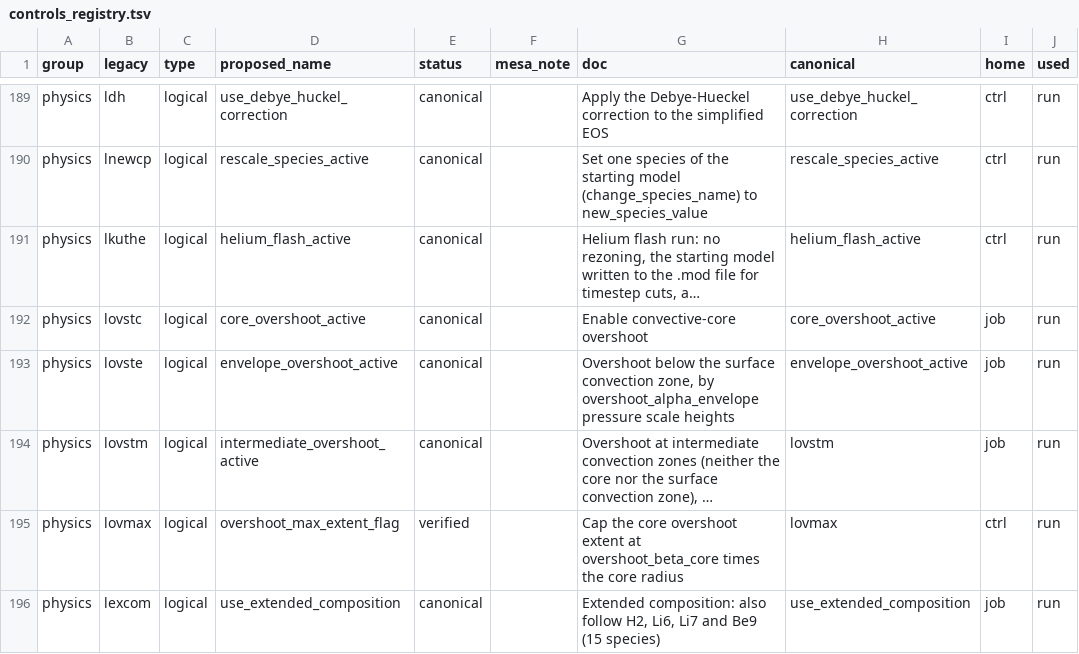
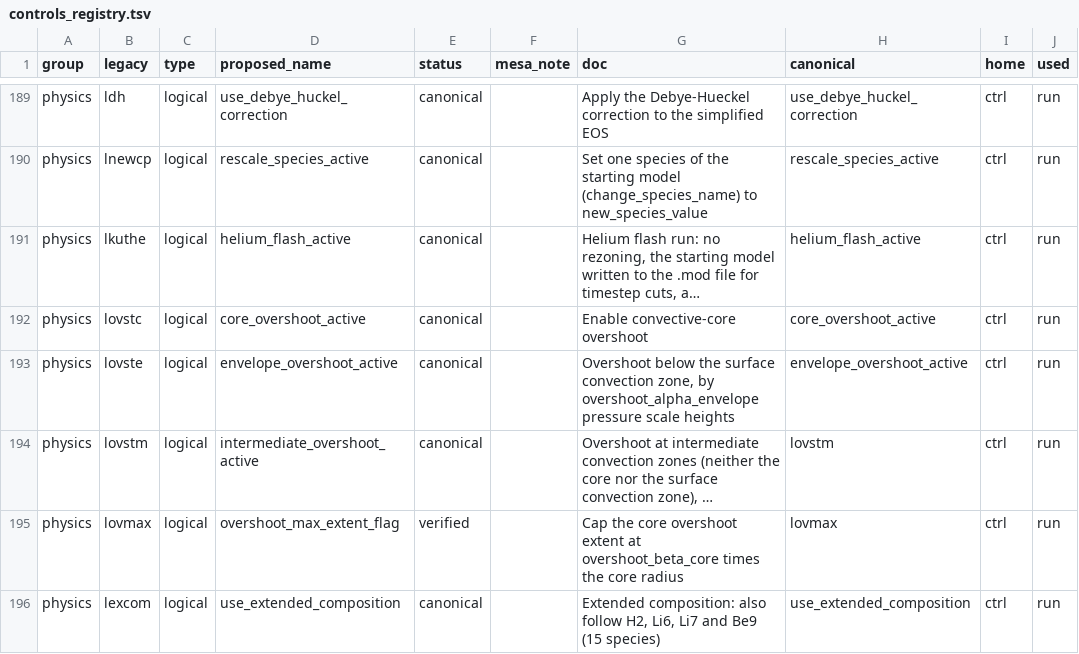
Before and after one commit to parallelpro/yrec, a TSV file: src/defaults/controls_registry.tsv, drawn as a sheet; only a part is shown, gaps mark what is left out; long unchanged cells end in …; the diff covers the shown part only; the diff names each change by its address in the sheet, - before the commit and + after, or states it on an @@ line.

Commit message:
state: star%job holds exactly the controls code outside the read assigns
star%job held 70 controls on a hand-kept list, 34 of which nothing
changes after the read (rotation_active, the overshoot and
semiconvection switches, the disk locking, the atmosphere and envelope
integration steps, the structure-limit stops, pulse_format, ...); the
"model-restore set" its comment cited does not exist (GETYREC7 writes
model-local copies). Those 34 are star%ctrl members now: one mechanical
rename of s%job%<name> to s%ctrl%<name> for them (the script is
SP/notes/ctl_job_rename.py of the CTL package, for re-running after a
merge), their registry home ctrl, the generated type bodies and dumps
regenerated, the star contracts refreshed. tools/check_boundaries.py
checks the registry against the code: a member's home is job exactly
when code outside the controls read assigns it (directly or through an
intent(out/inout) argument), and its use (run, read, none) is where it
is referenced; it fails on a mutated home or use.

Byte-identical: the all set, the unit tests; test_controls' dumps hold
the same values, 34 members' labels changed from job% to ctrl%.

Merged onto mods by applying this commit's registry and check_boundaries
changes and re-running SP/notes/ctl_job_rename.py on the merged tree
(the same 33 files; NET's, OUT's and NUM's code needed no further
renames), then the controls generators, check_star_contracts --fix,
gen_star_docs and the controls dumps (the same 34 labels moved as on the
branch).

Assisted by Claude

```diff
--- a/src/defaults/controls_registry.tsv
+++ b/src/defaults/controls_registry.tsv
-I192:I194 (home): job
+I192:I194 (home): ctrl
-I196 (home): job
+I196 (home): ctrl
```
Also changed, not shown: 30 edited cells elsewhere in this file, 59 other files.
